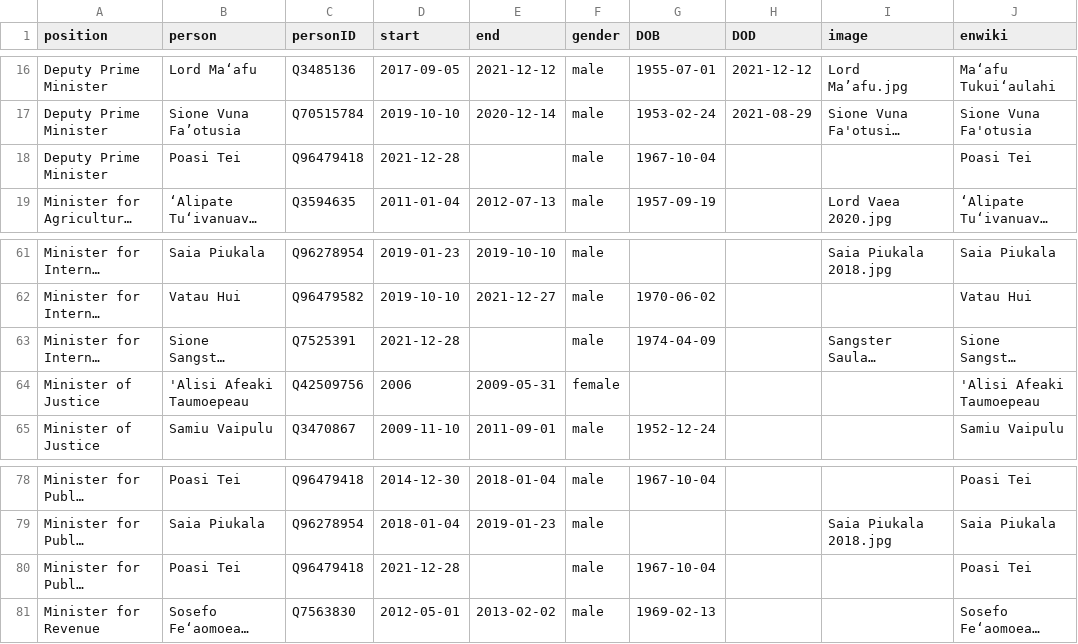
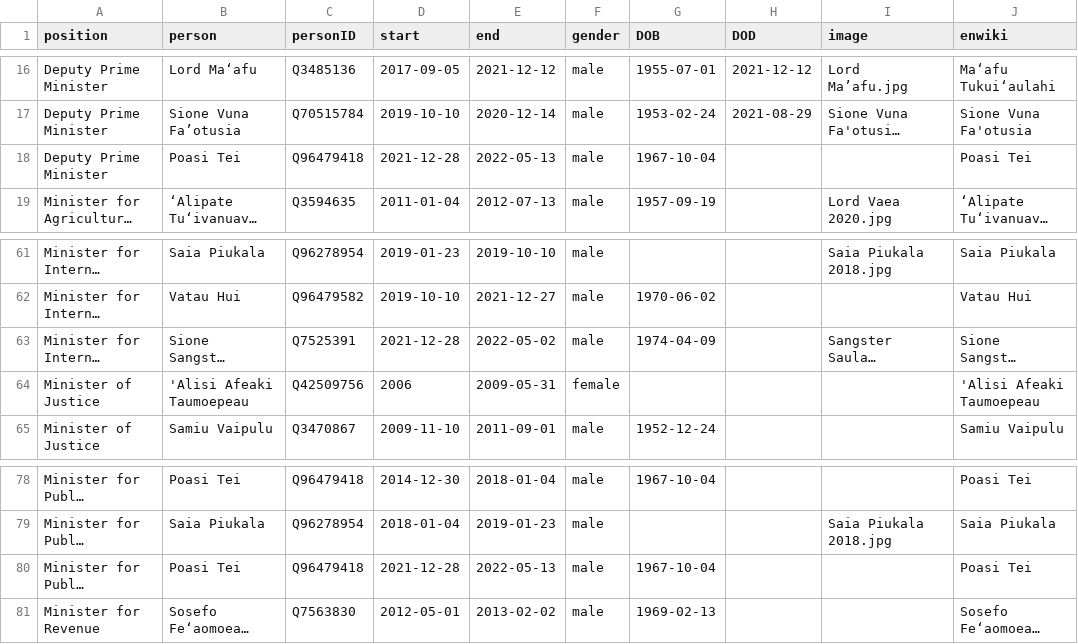
Before and after one commit to every-politician-scrapers/tonga-ministers, a CSV file: html/holders21.csv, drawn as a sheet; only a part is shown, gaps mark what is left out; long unchanged cells end in …; the diff names each change by its address in the sheet, - before the commit and + after, or states it on an @@ line.

```diff
--- a/html/holders21.csv
+++ b/html/holders21.csv
-E18 (end): (empty)
+E18 (end): 2022-05-13
-E63 (end): (empty)
+E63 (end): 2022-05-02
-E80 (end): (empty)
+E80 (end): 2022-05-13
```
Also changed, not shown: html/current.csv, html/legislators.csv, 1 other file.
